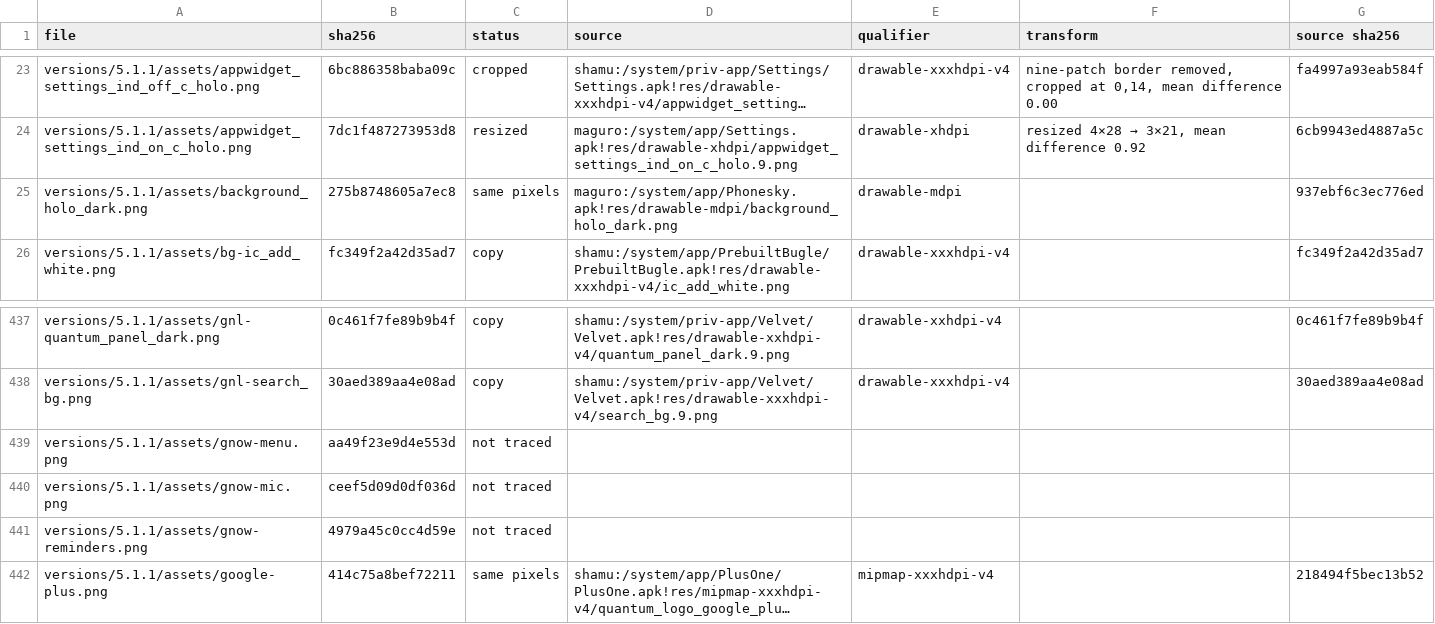
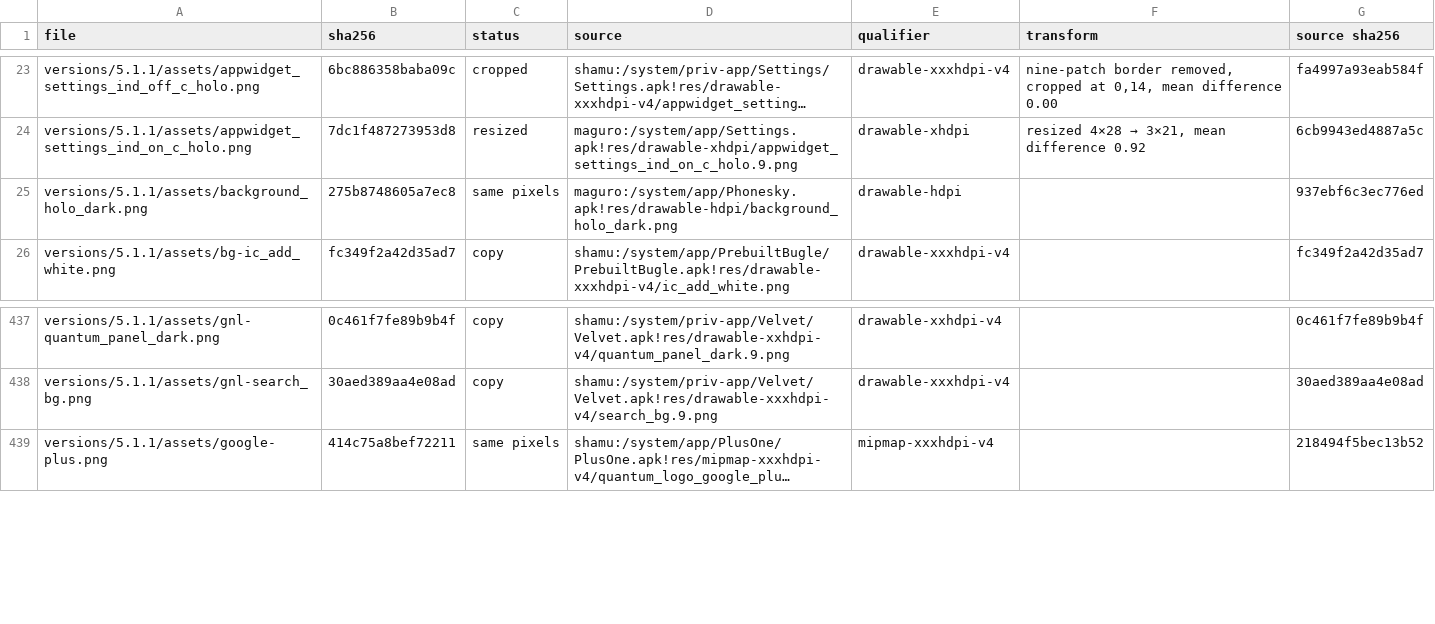
Before and after one commit to szabolevi98/android-simulator, a TSV file: docs/assets/5.1.1.tsv, drawn as a sheet; only a part is shown, gaps mark what is left out; long unchanged cells end in …; the diff names each change by its address in the sheet, - before the commit and + after, or states it on an @@ line.

Commit message:
Remove the unused gnow-menu / mic / reminders pictures of 4.0.4 and 5.1.1 (an action of the same name hid them from the unused-file check)

```diff
--- a/docs/assets/5.1.1.tsv
+++ b/docs/assets/5.1.1.tsv
-D25 (source): maguro:/system/app/Phonesky.apk!res/drawable-mdpi/background_holo_dark.png
+D25 (source): maguro:/system/app/Phonesky.apk!res/drawable-hdpi/background_holo_dark.png
-E25 (qualifier): drawable-mdpi
+E25 (qualifier): drawable-hdpi
-row 439: versions/5.1.1/assets/gnow-menu.png | aa49f23e9d4e553d | not traced
-row 440: versions/5.1.1/assets/gnow-mic.png | ceef5d09d0df036d | not traced
-row 441: versions/5.1.1/assets/gnow-reminders.png | 4979a45c0cc4d59e | not traced
```
Also changed, not shown: docs/assets/4.0.4.tsv, 7 other files.
